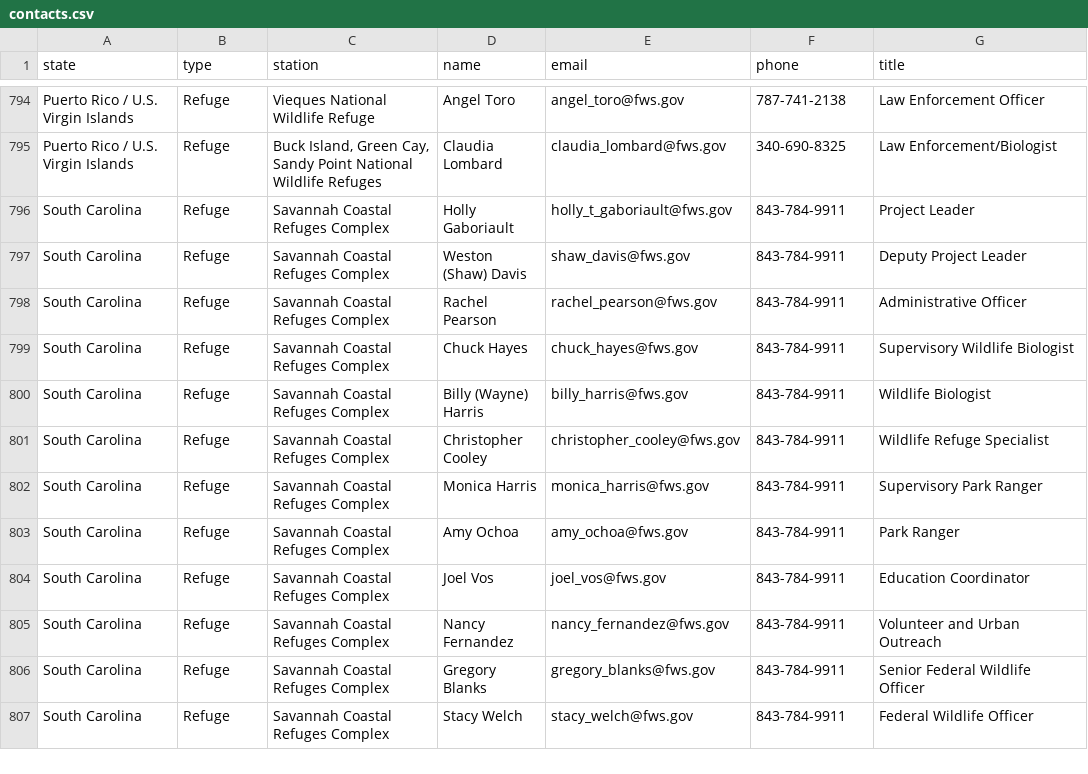
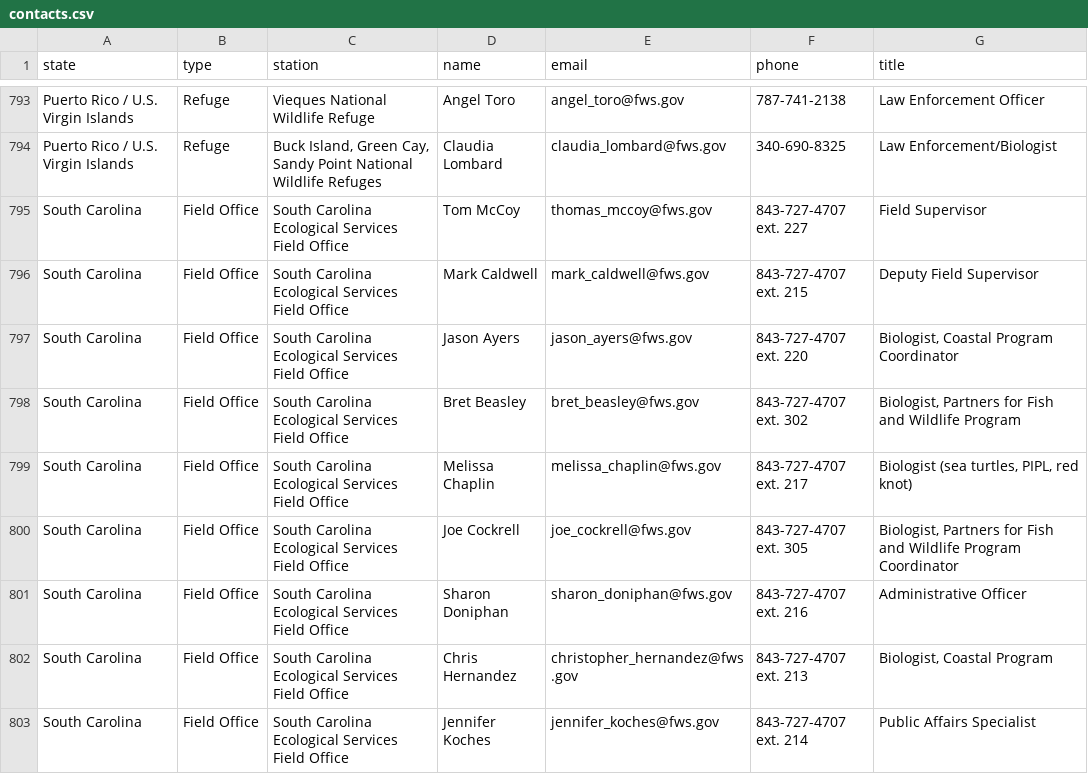
Before and after one commit to ktaylor63/southeast, a CSV file: src/data/contacts.csv, drawn as a sheet; only a part is shown, gaps mark what is left out; the shorter side is filled out with more unchanged rows; the diff covers the shown part only; the diff names each change by its address in the sheet, - before the commit and + after, or states it on an @@ line.

Commit message:
Update data files

```diff
--- a/src/data/contacts.csv
+++ b/src/data/contacts.csv
+row 795: South Carolina | Field Office | South Carolina Ecological Services Field Office | Tom McCoy | thomas_mccoy@fws.gov | 843-727-4707 ext. 227 | Field Supervisor
+row 796: South Carolina | Field Office | South Carolina Ecological Services Field Office | Mark Caldwell | mark_caldwell@fws.gov | 843-727-4707 ext. 215 | Deputy Field Supervisor
+row 797: South Carolina | Field Office | South Carolina Ecological Services Field Office | Jason Ayers | jason_ayers@fws.gov | 843-727-4707 ext. 220 | Biologist, Coastal Program Coordinator
+row 798: South Carolina | Field Office | South Carolina Ecological Services Field Office | Bret Beasley | bret_beasley@fws.gov | 843-727-4707 ext. 302 | Biologist, Partners for Fish and Wildlife Program
+row 799: South Carolina | Field Office | South Carolina Ecological Services Field Office | Melissa Chaplin | melissa_chaplin@fws.gov | 843-727-4707 ext. 217 | Biologist (sea turtles, PIPL, red knot)
+row 800: South Carolina | Field Office | South Carolina Ecological Services Field Office | Joe Cockrell | joe_cockrell@fws.gov | 843-727-4707 ext. 305 | Biologist, Partners for Fish and Wildlife Program Coordinator
+row 801: South Carolina | Field Office | South Carolina Ecological Services Field Office | Sharon Doniphan | sharon_doniphan@fws.gov | 843-727-4707 ext. 216 | Administrative Officer
+row 802: South Carolina | Field Office | South Carolina Ecological Services Field Office | Chris Hernandez | christopher_hernandez@fws.gov | 843-727-4707 ext. 213 | Biologist, Coastal Program
+row 803: South Carolina | Field Office | South Carolina Ecological Services Field Office | Jennifer Koches | jennifer_koches@fws.gov | 843-727-4707 ext. 214 | Public Affairs Specialist
```
Also changed, not shown: 10 added rows, 2 removed rows and 3 edited cells elsewhere in this file, src/data/five-year-reviews.csv, src/data/reading-room-documents.csv, 1 other file.
